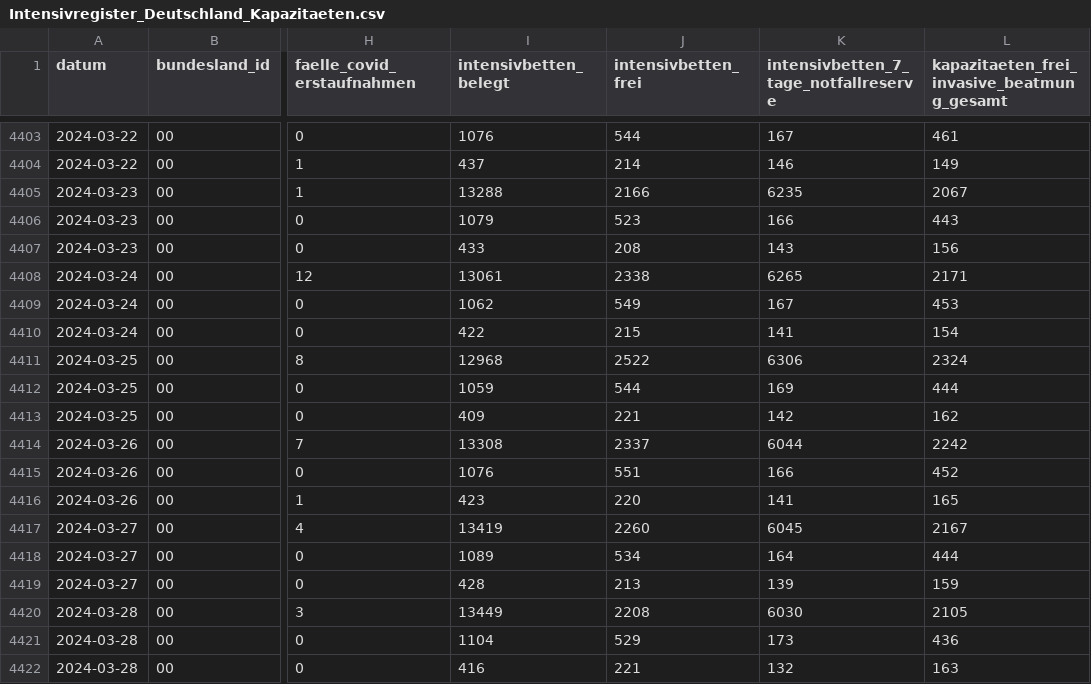
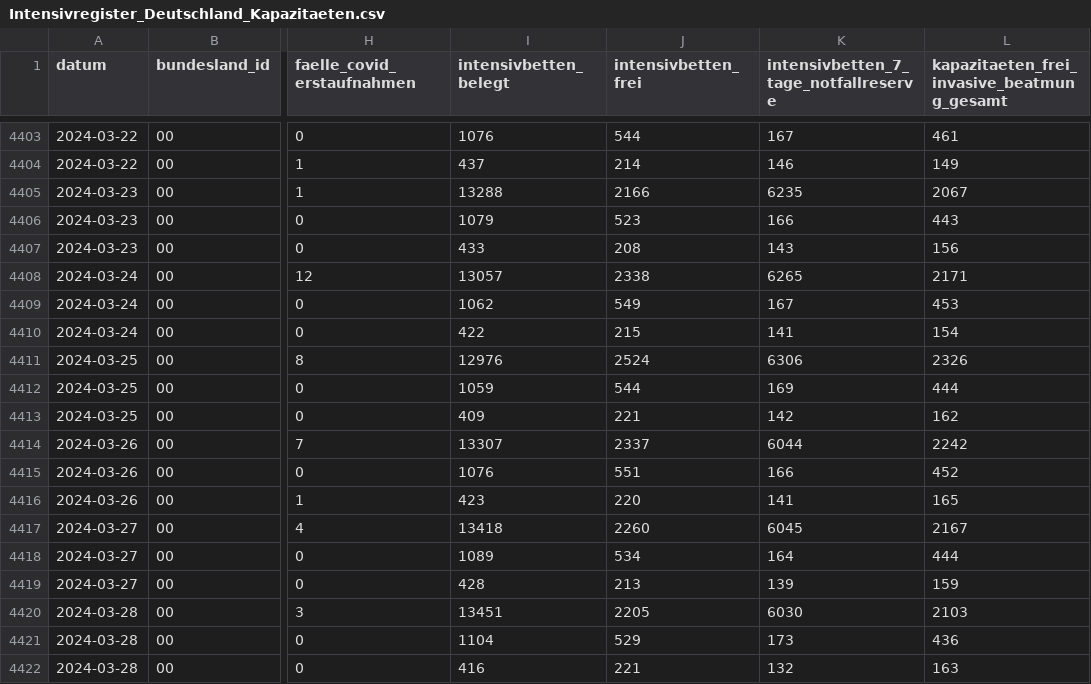
Before and after one commit to robert-koch-institut/Intensivkapazitaeten_und_COVID-19-Intensivbettenbelegung_in_Deutschland, a CSV file: Intensivregister_Deutschland_Kapazitaeten.csv, drawn as a sheet; only a part is shown, gaps mark what is left out; the diff covers the shown part only; the diff names each change by its address in the sheet, - before the commit and + after, or states it on an @@ line.

```diff
--- a/Intensivregister_Deutschland_Kapazitaeten.csv
+++ b/Intensivregister_Deutschland_Kapazitaeten.csv
-I4408 (intensivbetten_belegt): 13061
+I4408 (intensivbetten_belegt): 13057
-I4411 (intensivbetten_belegt): 12968
+I4411 (intensivbetten_belegt): 12976
-J4411 (intensivbetten_frei): 2522
+J4411 (intensivbetten_frei): 2524
-L4411: 2324
+L4411: 2326
-I4414 (intensivbetten_belegt): 13308
+I4414 (intensivbetten_belegt): 13307
-I4417 (intensivbetten_belegt): 13419
+I4417 (intensivbetten_belegt): 13418
-I4420 (intensivbetten_belegt): 13449
+I4420 (intensivbetten_belegt): 13451
-J4420 (intensivbetten_frei): 2208
+J4420 (intensivbetten_frei): 2205
-L4420: 2105
+L4420: 2103
```
Also changed, not shown: 3 added rows and 17 edited cells elsewhere in this file, Intensivregister_Deutschland_Altersgruppen.csv, 8 other files.
